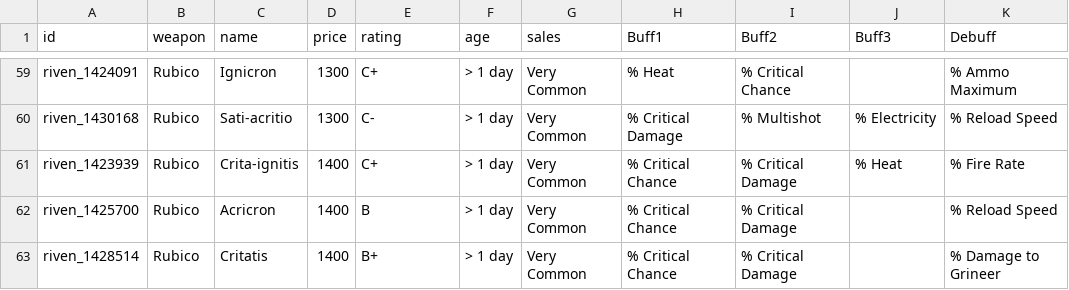
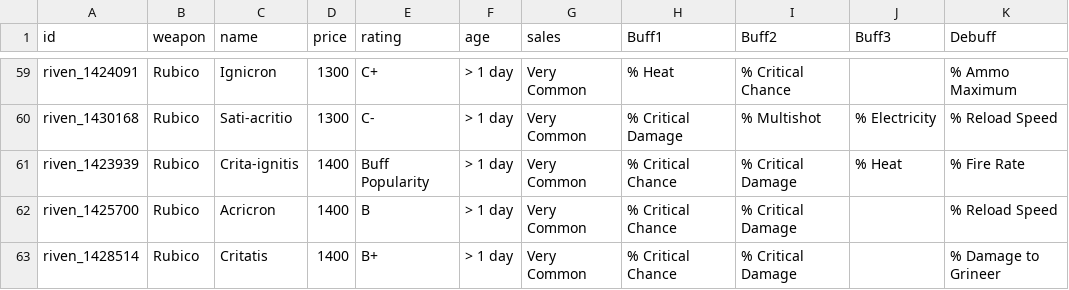
Before and after one commit to Rakkuzan/RivenBot, a CSV file: csv/Rubico.csv, drawn as a sheet; only a part is shown, gaps mark what is left out; the diff covers the shown part only.

```diff
--- a/csv/Rubico.csv
+++ b/csv/Rubico.csv
@@ -60,3 +60,3 @@ riven_1424091;Rubico;Ignicron;1300;C+;> 1 day;Very Common;% Heat;% Critical Chan
 riven_1430168;Rubico;Sati-acritio;1300;C-;> 1 day;Very Common;% Critical Damage;% Multishot;% Electricity;% Reload Speed
-riven_1423939;Rubico;Crita-ignitis;1400;C+;> 1 day;Very Common;% Critical Chance;% Critical Damage;% Heat;% Fire Rate
+riven_1423939;Rubico;Crita-ignitis;1400;Buff Popularity;> 1 day;Very Common;% Critical Chance;% Critical Damage;% Heat;% Fire Rate
 riven_1425700;Rubico;Acricron;1400;B;> 1 day;Very Common;% Critical Chance;% Critical Damage;;% Reload Speed
```
Also changed, not shown: 3 added rows, 2 removed rows and 1 edited cell elsewhere in this file, csv/Corinth.csv, csv/Kuva Bramma.csv, 10 other files.
